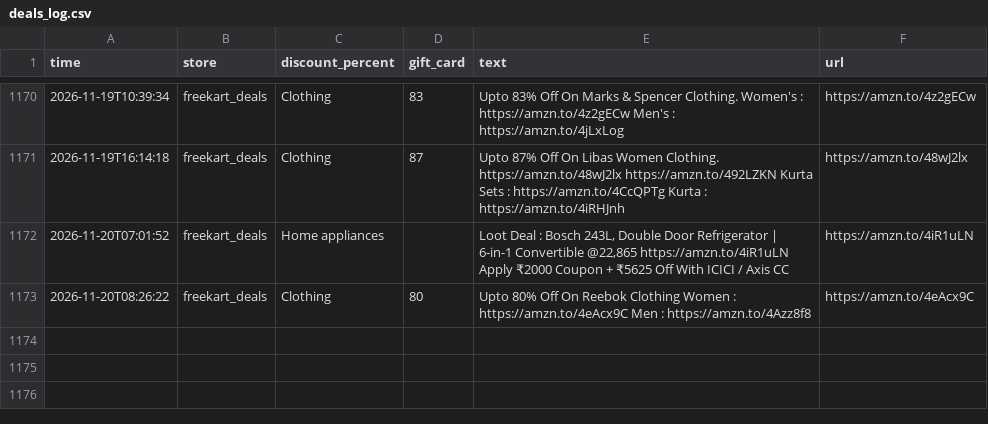
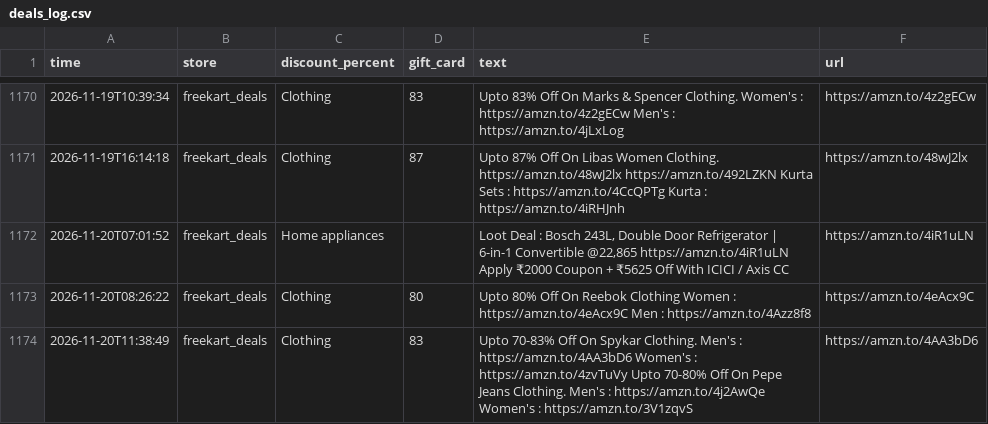
Before and after one commit to nanichow200101/deal-agent, a CSV file: deals_log.csv, drawn as a sheet; only a part is shown, gaps mark what is left out; the diff names each change by its address in the sheet, - before the commit and + after, or states it on an @@ line.

Commit message:
Update deals

```diff
--- a/deals_log.csv
+++ b/deals_log.csv
+row 1174: 2026-11-20T11:38:49 | freekart_deals | Clothing | 83 | Upto 70-83% Off On Spykar Clothing. Men's : https://amzn.to/4AA3bD6 Women's : https://amzn.to/4zvTuVy Upto 70-80% Off On Pepe Jeans Clothing. Men's : https://amzn.to/4j2AwQe Women's : https://amzn.to/3V1zqvS | https://amzn.to/4AA3bD6
```
Also changed, not shown: 1 other file.
